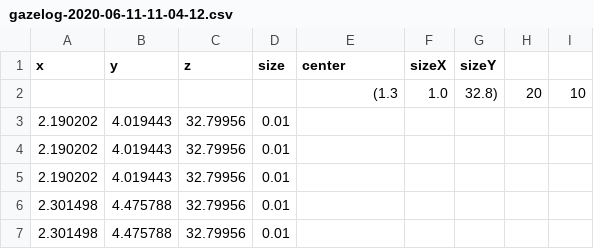
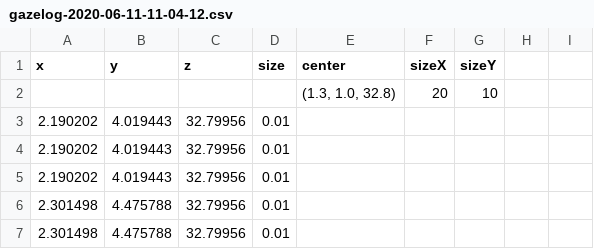
Before and after one commit to Ukonhattu/VR-Research, a CSV file: Data/gazelog-2020-06-11-11-04-12.csv, drawn as a sheet; only a part is shown; removed rows and columns are numbered as before the commit, all else as after; the diff names each change by its address in the sheet, - before the commit and + after, or states it on an @@ line.

Commit message:
Update gazelog-2020-06-11-11-04-12.csv

```diff
--- a/Data/gazelog-2020-06-11-11-04-12.csv
+++ b/Data/gazelog-2020-06-11-11-04-12.csv
-row 2:  |  |  |  | (1.3 | 1.0 | 32.8) | 20 | 10
+row 2:  |  |  |  | (1.3, 1.0, 32.8) | 20 | 10
```
